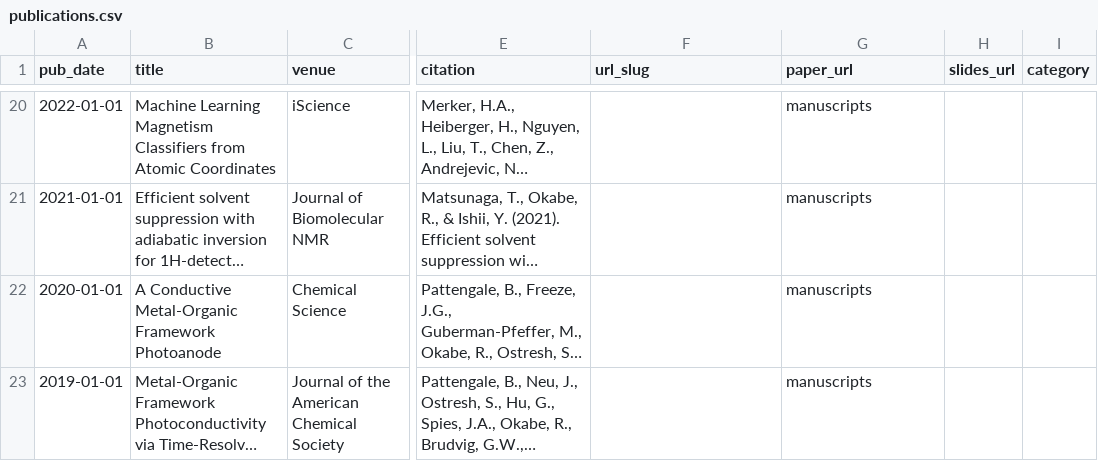
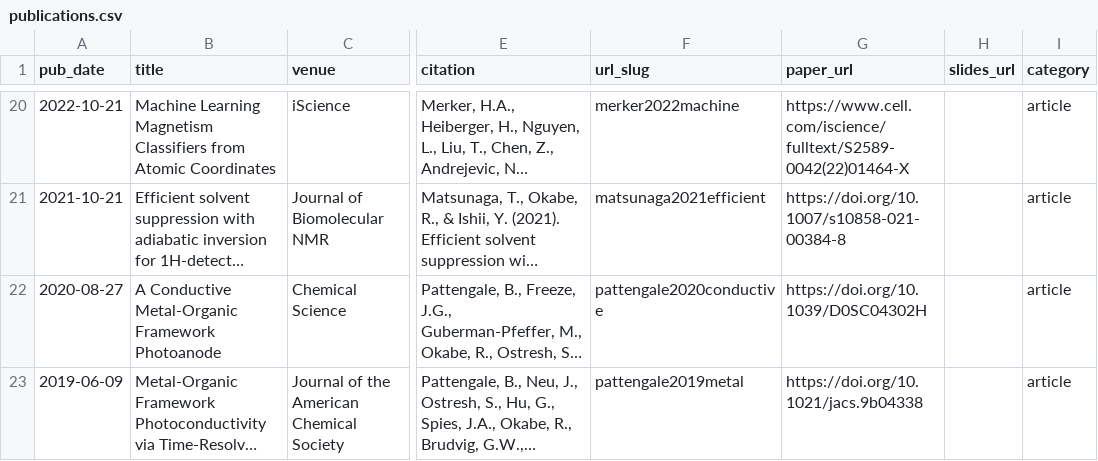
Before and after one commit to RyotaroOKabe/RyotaroOKabe.github.io, a CSV file: markdown_generator/publications.csv, drawn as a sheet; only a part is shown, gaps mark what is left out; long unchanged cells end in …; the diff covers the shown part only; the diff names each change by its address in the sheet, - before the commit and + after, or states it on an @@ line.

```diff
--- a/markdown_generator/publications.csv
+++ b/markdown_generator/publications.csv
-A20 (pub_date): 2022-01-01
+A20 (pub_date): 2022-10-21
-F20 (url_slug): (empty)
+F20 (url_slug): merker2022machine
-G20 (paper_url): manuscripts
+G20 (paper_url): https://www.cell.com/iscience/fulltext/S2589-0042(22)01464-X
-I20:I23 (category): (empty)
+I20:I23 (category): article
-A21 (pub_date): 2021-01-01
+A21 (pub_date): 2021-10-21
-F21 (url_slug): (empty)
+F21 (url_slug): matsunaga2021efficient
-G21 (paper_url): manuscripts
+G21 (paper_url): https://doi.org/10.1007/s10858-021-00384-8
-A22 (pub_date): 2020-01-01
+A22 (pub_date): 2020-08-27
-F22 (url_slug): (empty)
+F22 (url_slug): pattengale2020conductive
-G22 (paper_url): manuscripts
+G22 (paper_url): https://doi.org/10.1039/D0SC04302H
-A23 (pub_date): 2019-01-01
+A23 (pub_date): 2019-06-09
-F23 (url_slug): (empty)
+F23 (url_slug): pattengale2019metal
-G23 (paper_url): manuscripts
+G23 (paper_url): https://doi.org/10.1021/jacs.9b04338
```
Also changed, not shown: 75 edited cells elsewhere in this file, 2 other files.
